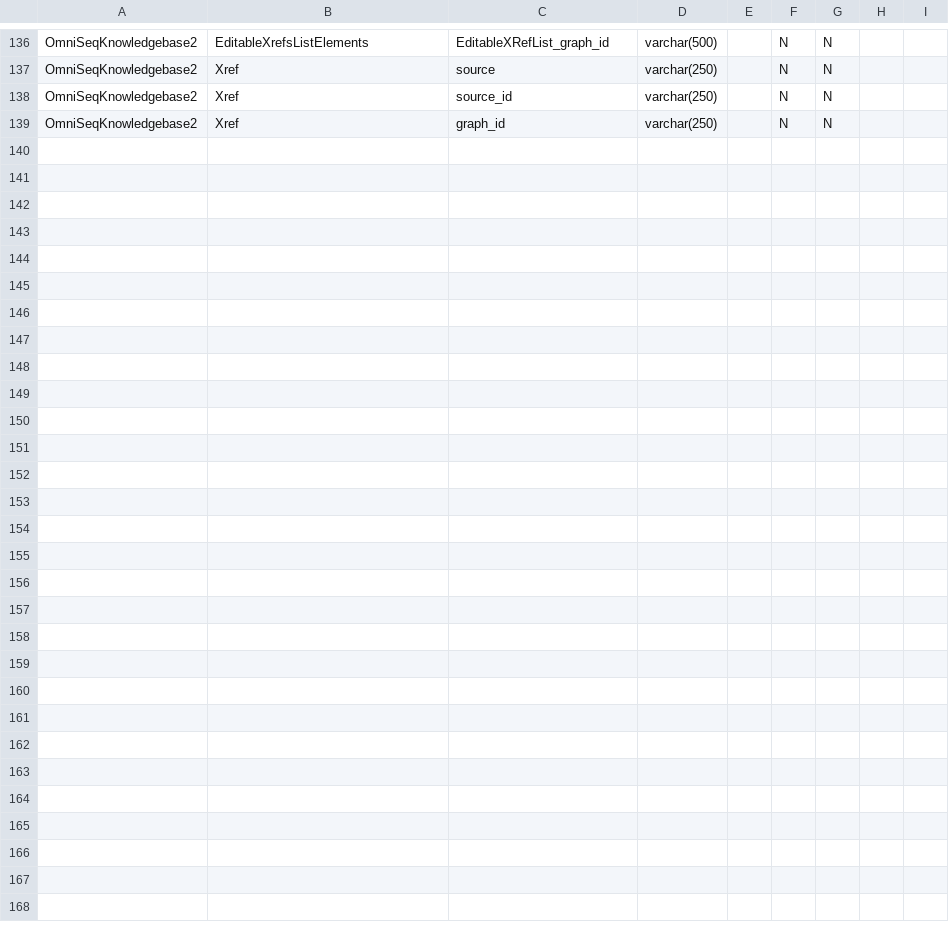
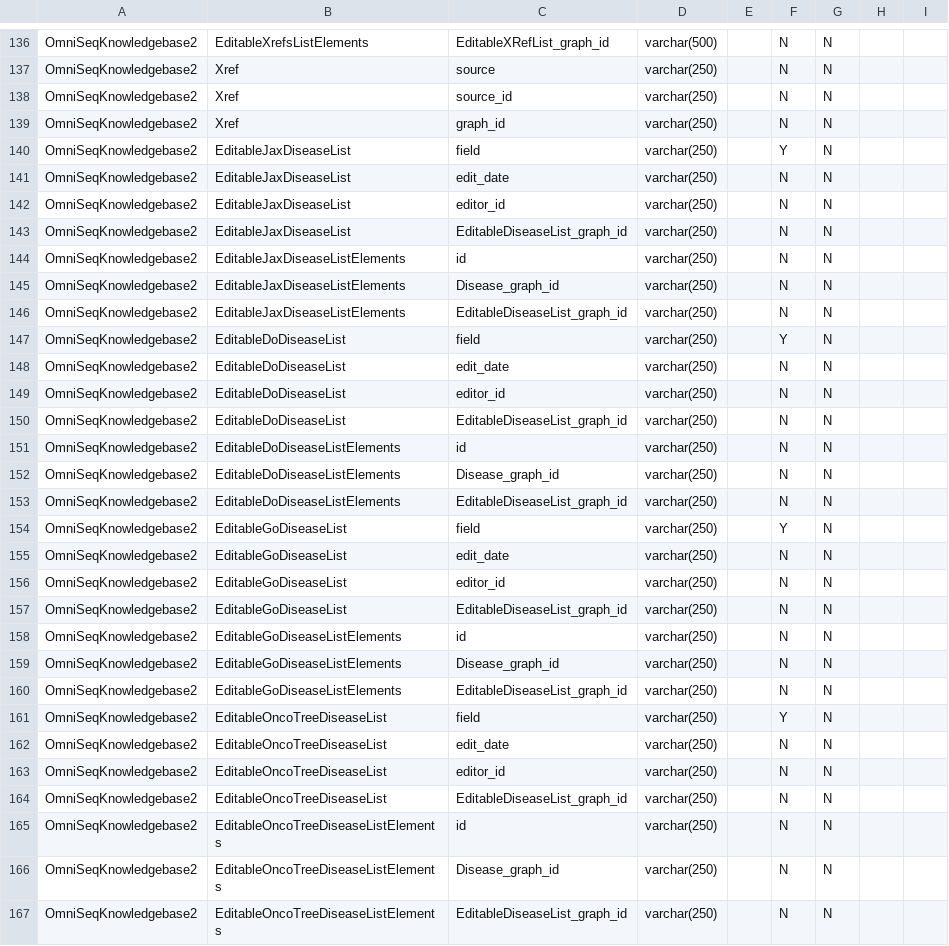
Before and after one commit to manuel-j-glynias/writeDiseases, a CSV file: config/table_descriptions.csv, drawn as a sheet; only a part is shown, gaps mark what is left out.

```diff
--- a/config/table_descriptions.csv
+++ b/config/table_descriptions.csv
@@ -139 +139,29 @@ OmniSeqKnowledgebase2,Xref,source_id,varchar(250),,N,N,,
 OmniSeqKnowledgebase2,Xref,graph_id,varchar(250),,N,N,,
+OmniSeqKnowledgebase2,EditableJaxDiseaseList,field,varchar(250),,Y,N,,
+OmniSeqKnowledgebase2,EditableJaxDiseaseList,edit_date,varchar(250),,N,N,,
+OmniSeqKnowledgebase2,EditableJaxDiseaseList,editor_id,varchar(250),,N,N,,
+OmniSeqKnowledgebase2,EditableJaxDiseaseList,EditableDiseaseList_graph_id,varchar(250),,N,N,,
+OmniSeqKnowledgebase2,EditableJaxDiseaseListElements,id,varchar(250),,N,N,,
+OmniSeqKnowledgebase2,EditableJaxDiseaseListElements,Disease_graph_id,varchar(250),,N,N,,
+OmniSeqKnowledgebase2,EditableJaxDiseaseListElements,EditableDiseaseList_graph_id,varchar(250),,N,N,,
+OmniSeqKnowledgebase2,EditableDoDiseaseList,field,varchar(250),,Y,N,,
+OmniSeqKnowledgebase2,EditableDoDiseaseList,edit_date,varchar(250),,N,N,,
+OmniSeqKnowledgebase2,EditableDoDiseaseList,editor_id,varchar(250),,N,N,,
+OmniSeqKnowledgebase2,EditableDoDiseaseList,EditableDiseaseList_graph_id,varchar(250),,N,N,,
+OmniSeqKnowledgebase2,EditableDoDiseaseListElements,id,varchar(250),,N,N,,
+OmniSeqKnowledgebase2,EditableDoDiseaseListElements,Disease_graph_id,varchar(250),,N,N,,
+OmniSeqKnowledgebase2,EditableDoDiseaseListElements,EditableDiseaseList_graph_id,varchar(250),,N,N,,
+OmniSeqKnowledgebase2,EditableGoDiseaseList,field,varchar(250),,Y,N,,
+OmniSeqKnowledgebase2,EditableGoDiseaseList,edit_date,varchar(250),,N,N,,
+OmniSeqKnowledgebase2,EditableGoDiseaseList,editor_id,varchar(250),,N,N,,
+OmniSeqKnowledgebase2,EditableGoDiseaseList,EditableDiseaseList_graph_id,varchar(250),,N,N,,
+OmniSeqKnowledgebase2,EditableGoDiseaseListElements,id,varchar(250),,N,N,,
+OmniSeqKnowledgebase2,EditableGoDiseaseListElements,Disease_graph_id,varchar(250),,N,N,,
+OmniSeqKnowledgebase2,EditableGoDiseaseListElements,EditableDiseaseList_graph_id,varchar(250),,N,N,,
+OmniSeqKnowledgebase2,EditableOncoTreeDiseaseList,field,varchar(250),,Y,N,,
+OmniSeqKnowledgebase2,EditableOncoTreeDiseaseList,edit_date,varchar(250),,N,N,,
+OmniSeqKnowledgebase2,EditableOncoTreeDiseaseList,editor_id,varchar(250),,N,N,,
+OmniSeqKnowledgebase2,EditableOncoTreeDiseaseList,EditableDiseaseList_graph_id,varchar(250),,N,N,,
+OmniSeqKnowledgebase2,EditableOncoTreeDiseaseListElements,id,varchar(250),,N,N,,
+OmniSeqKnowledgebase2,EditableOncoTreeDiseaseListElements,Disease_graph_id,varchar(250),,N,N,,
+OmniSeqKnowledgebase2,EditableOncoTreeDiseaseListElements,EditableDiseaseList_graph_id,varchar(250),,N,N,,
```
Also changed, not shown: 2 other files.
